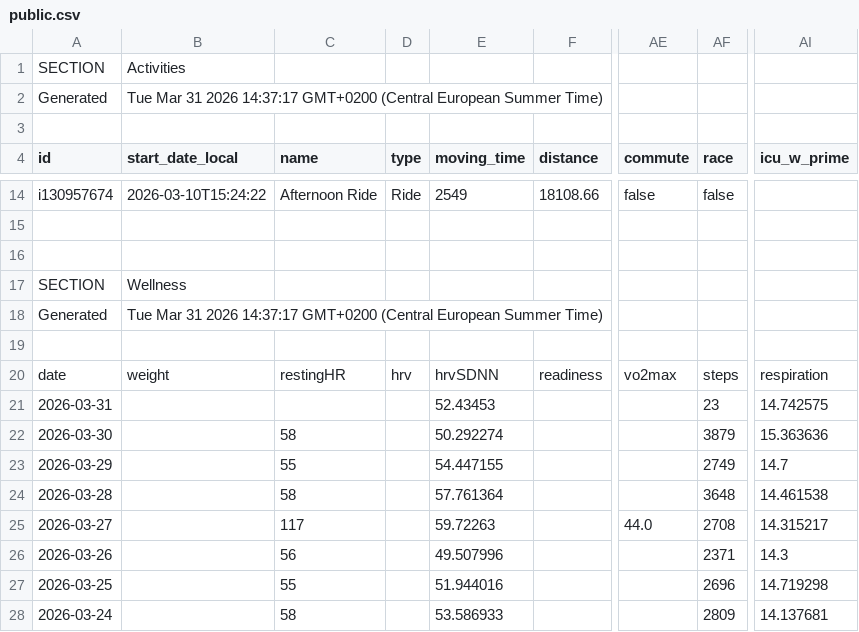
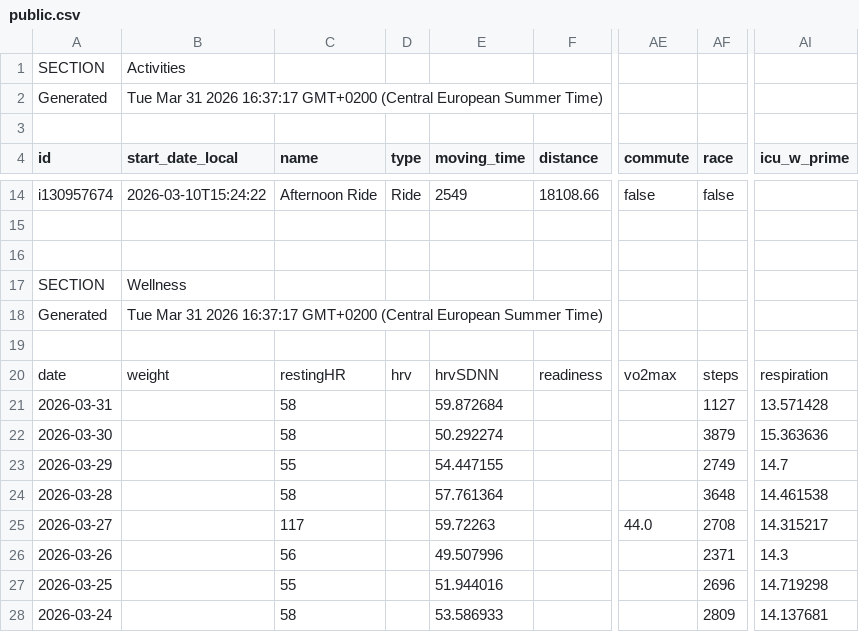
Before and after one commit to 17fed/cyclingcoachaidata, a CSV file: data/public.csv, drawn as a sheet; only a part is shown, gaps mark what is left out; the diff names each change by its address in the sheet, - before the commit and + after, or states it on an @@ line.

Commit message:
Update public.csv

```diff
--- a/data/public.csv
+++ b/data/public.csv
-B2 (start_date_local): …31 2026 14:37:17 GMT+0200 (Central…
+B2 (start_date_local): …31 2026 16:37:17 GMT+0200 (Central…
-B18 (start_date_local): …31 2026 14:37:17 GMT+0200 (Central…
+B18 (start_date_local): …31 2026 16:37:17 GMT+0200 (Central…
-C21 (name): (empty)
+C21 (name): 58
-E21 (moving_time): 52.43453
+E21 (moving_time): 59.872684
-AF21 (race): 23
+AF21 (race): 1127
-AI21 (icu_w_prime): 14.742575
+AI21 (icu_w_prime): 13.571428
```
